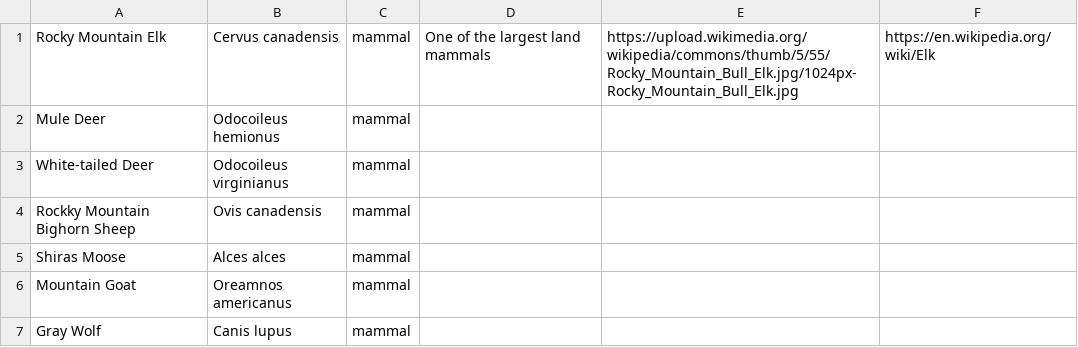
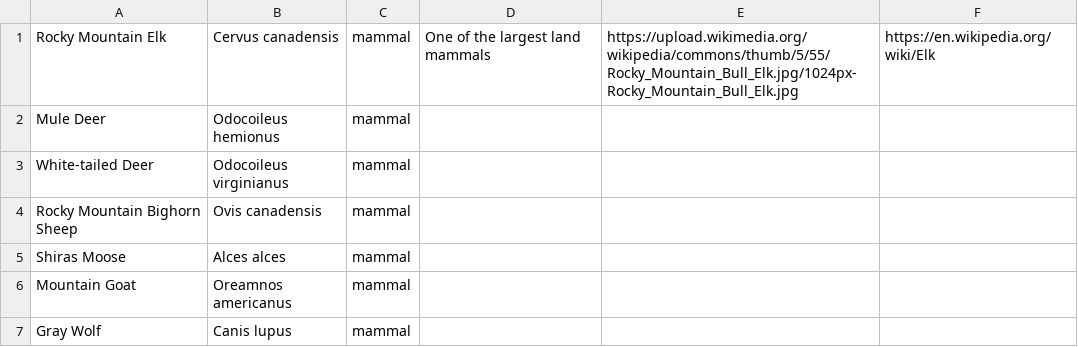
Before and after one commit to wicker/Wallowa-Wildlife-Checklist-App, a CSV file: db.csv, drawn as a sheet; only a part is shown.

Commit message:
bug: Fix typo

```diff
--- a/db.csv
+++ b/db.csv
@@ -3,3 +3,3 @@ Mule Deer,Odocoileus hemionus,mammal,,,
 White-tailed Deer,Odocoileus virginianus,mammal,,,
-Rockky Mountain Bighorn Sheep,Ovis canadensis,mammal,,,
+Rocky Mountain Bighorn Sheep,Ovis canadensis,mammal,,,
 Shiras Moose,Alces alces,mammal,,,
```
